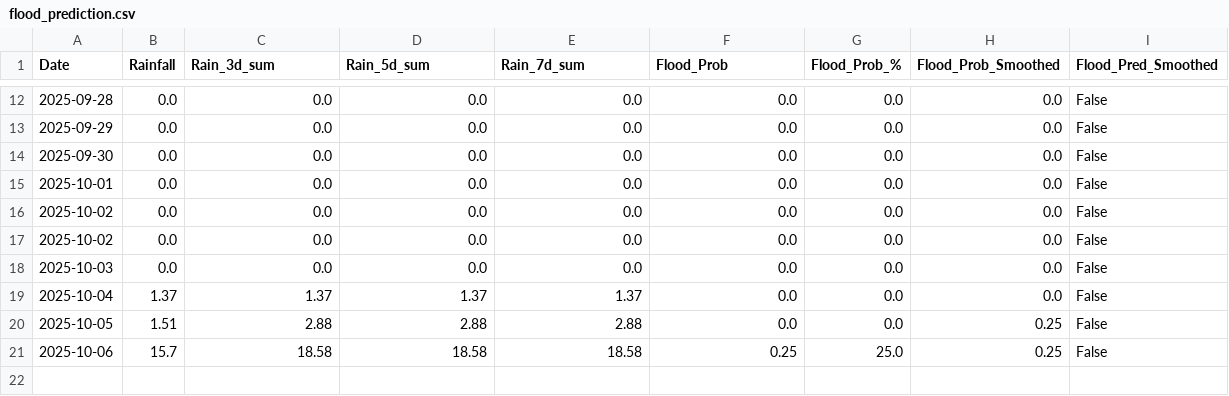
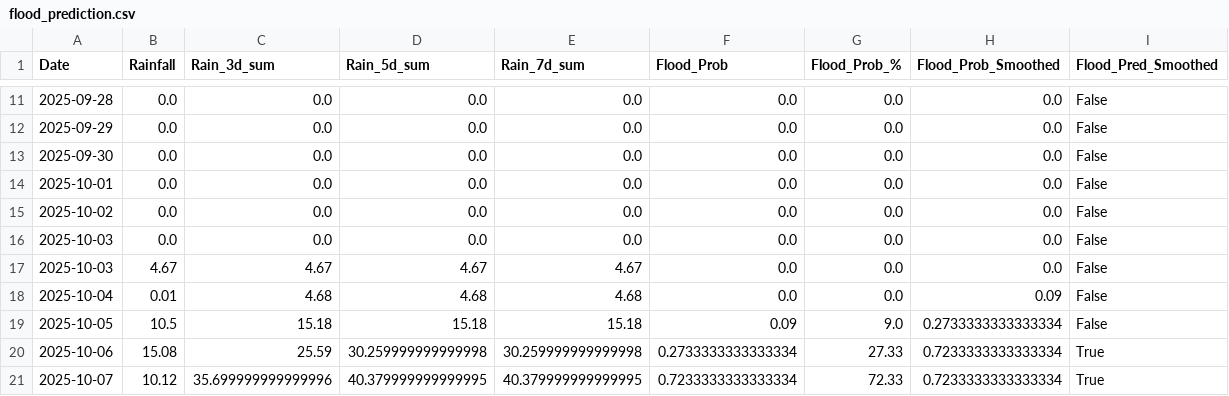
Before and after one commit to jajoojay/Matsya-Flood-detector, a CSV file: backend/csv_generator/flood_prediction.csv, drawn as a sheet; only a part is shown, gaps mark what is left out; the diff covers the shown part only.

```diff
--- a/backend/csv_generator/flood_prediction.csv
+++ b/backend/csv_generator/flood_prediction.csv
@@ -16,6 +15,7 @@ Date,Rainfall,Rain_3d_sum,Rain_5d_sum,Rain_7d_sum,Flood_Prob,Flood_Prob_%,Flood_
 2025-10-02,0.0,0.0,0.0,0.0,0.0,0.0,0.0,False
-2025-10-02,0.0,0.0,0.0,0.0,0.0,0.0,0.0,False
 2025-10-03,0.0,0.0,0.0,0.0,0.0,0.0,0.0,False
-2025-10-04,1.37,1.37,1.37,1.37,0.0,0.0,0.0,False
-2025-10-05,1.51,2.88,2.88,2.88,0.0,0.0,0.25,False
-2025-10-06,15.7,18.58,18.58,18.58,0.25,25.0,0.25,False
+2025-10-03,4.67,4.67,4.67,4.67,0.0,0.0,0.0,False
+2025-10-04,0.01,4.68,4.68,4.68,0.0,0.0,0.09,False
+2025-10-05,10.5,15.18,15.18,15.18,0.09,9.0,0.2733333333333334,False
+2025-10-06,15.08,25.59,30.259999999999998,30.259999999999998,0.2733333333333334,27.33,0.7233333333333334,True
+2025-10-07,10.12,35.699999999999996,40.379999999999995,40.379999999999995,0.7233333333333334,72.33,0.7233333333333334,True
```
Also changed, not shown: 1 removed row and 34 edited cells elsewhere in this file, backend/flood_detector/flood_forecast.csv, 3 other files.
